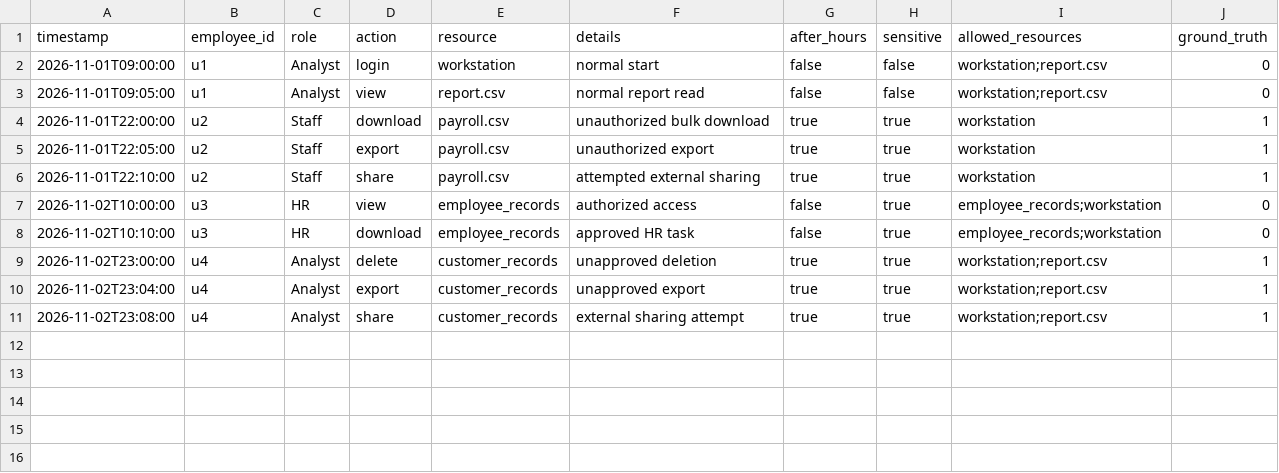
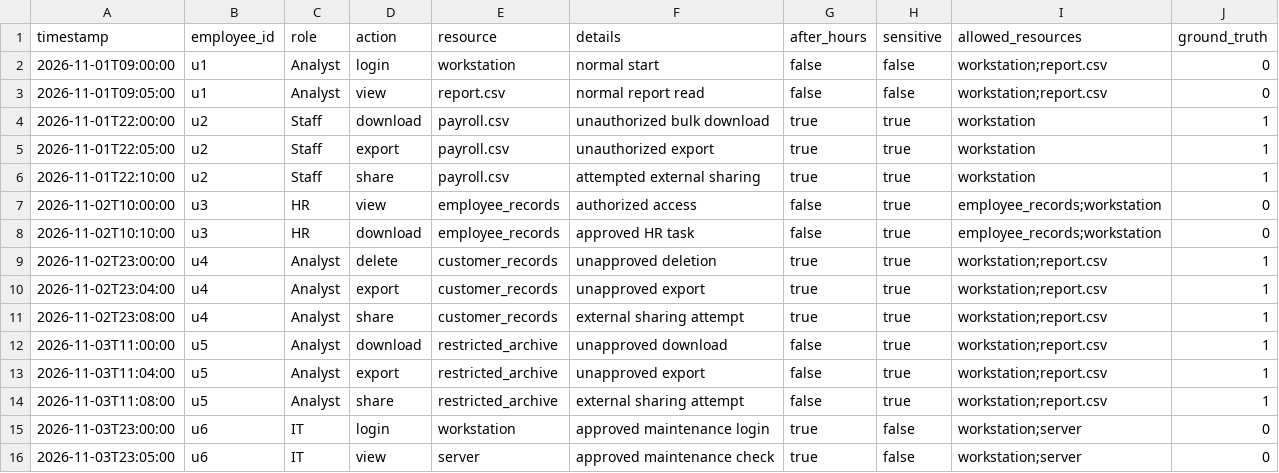
Before and after one commit to onomzaa/insider-threat-risk-monitor, a CSV file: data/labeled_evaluation_scenarios.csv, drawn as a sheet; the diff names each change by its address in the sheet, - before the commit and + after, or states it on an @@ line.

Commit message:
data: add daytime threat and benign after-hours evaluation cases

```diff
--- a/data/labeled_evaluation_scenarios.csv
+++ b/data/labeled_evaluation_scenarios.csv
+row 12: 2026-11-03T11:00:00 | u5 | Analyst | download | restricted_archive | unapproved download | false | true | workstation;report.csv | 1
+row 13: 2026-11-03T11:04:00 | u5 | Analyst | export | restricted_archive | unapproved export | false | true | workstation;report.csv | 1
+row 14: 2026-11-03T11:08:00 | u5 | Analyst | share | restricted_archive | external sharing attempt | false | true | workstation;report.csv | 1
+row 15: 2026-11-03T23:00:00 | u6 | IT | login | workstation | approved maintenance login | true | false | workstation;server | 0
+row 16: 2026-11-03T23:05:00 | u6 | IT | view | server | approved maintenance check | true | false | workstation;server | 0
```
